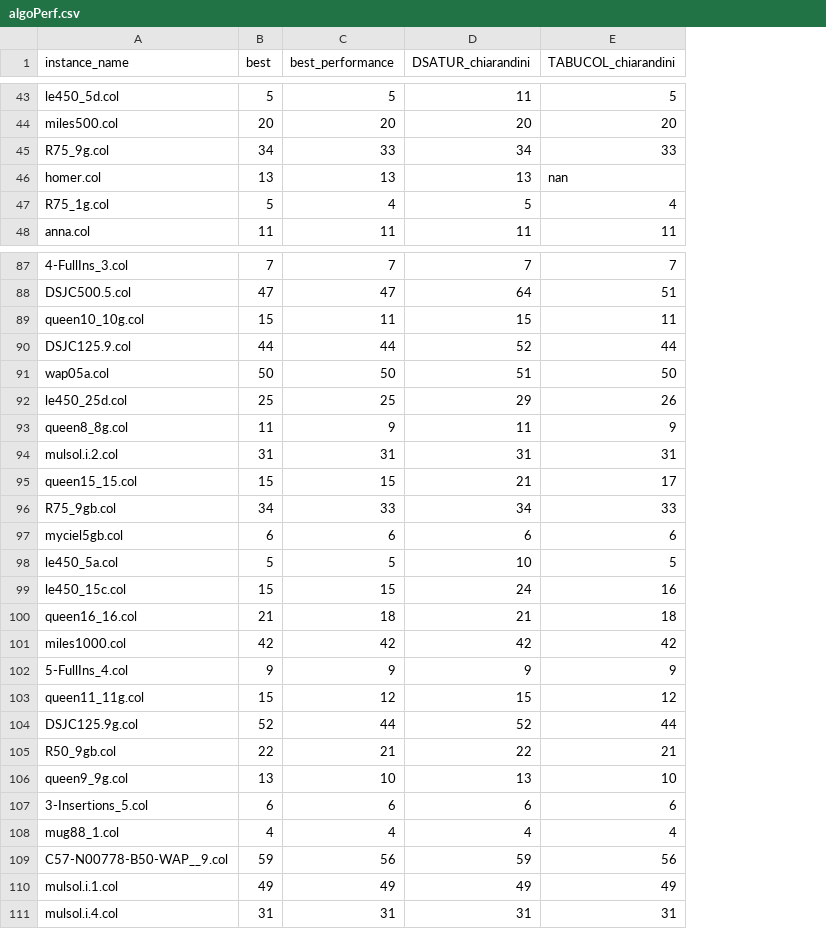
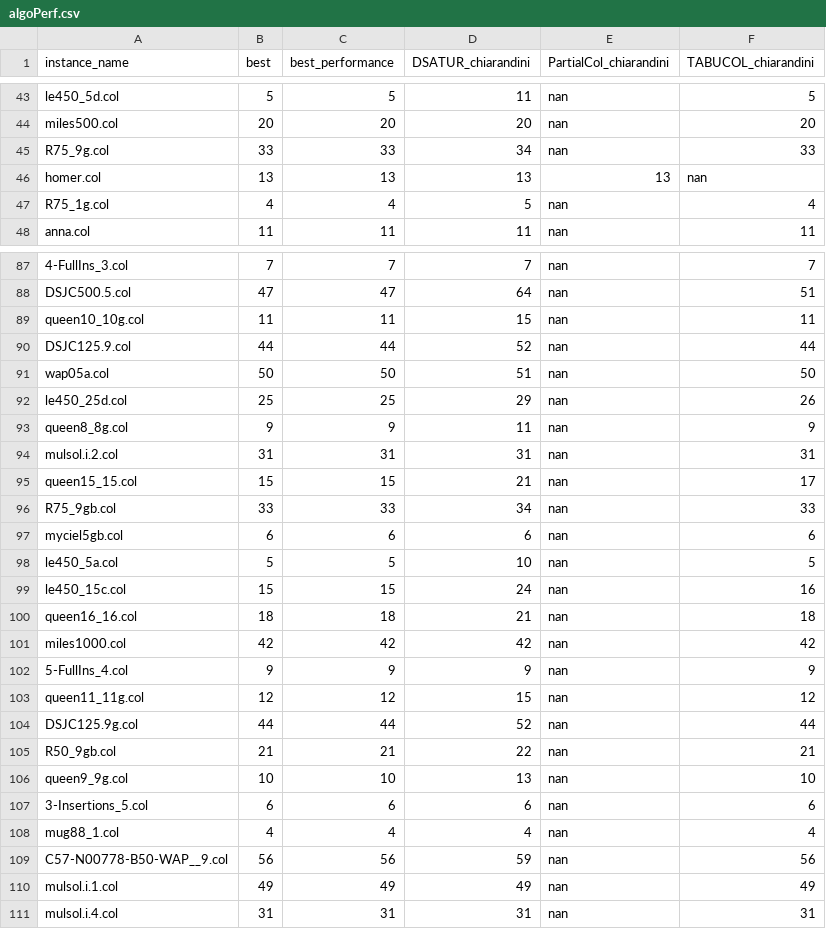
Before and after one commit to GraphVertexColoring/coloring, a CSV file: Resources/algoPerf.csv, drawn as a sheet; only a part is shown, gaps mark what is left out; the diff covers the shown part only; the diff names each change by its address in the sheet, - before the commit and + after, or states it on an @@ line.

```diff
--- a/Resources/algoPerf.csv
+++ b/Resources/algoPerf.csv
+column E (PartialCol_chiarandini), rows 43-48: nan | nan | nan | 13 | nan | nan; rows 87-111: all nan
-B45 (best): 34
+B45 (best): 33
-B47 (best): 5
+B47 (best): 4
-B89 (best): 15
+B89 (best): 11
-B93 (best): 11
+B93 (best): 9
-B96 (best): 34
+B96 (best): 33
-B100 (best): 21
+B100 (best): 18
-B103 (best): 15
+B103 (best): 12
-B104 (best): 52
+B104 (best): 44
-B105 (best): 22
+B105 (best): 21
-B106 (best): 13
+B106 (best): 10
-B109 (best): 59
+B109 (best): 56
```
Also changed, not shown: 28 edited cells elsewhere in this file, Resources/algoPerfMult.csv.
